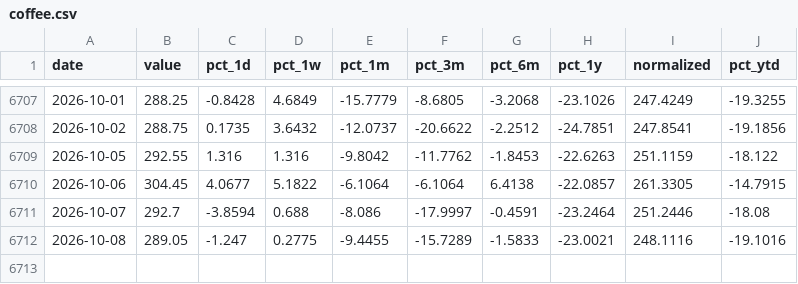
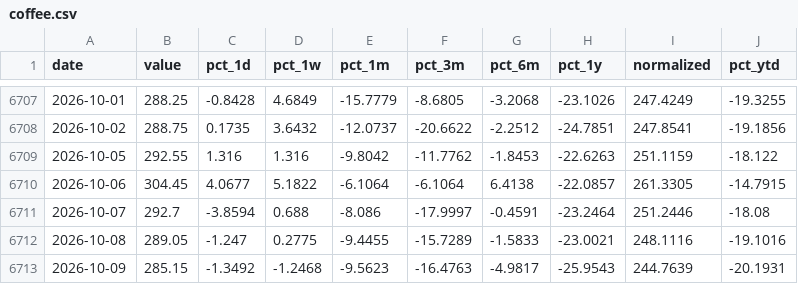
Before and after one commit to Ruben-Bosmans/global-macro-dashboard, a CSV file: data/processed/coffee.csv, drawn as a sheet; only a part is shown, gaps mark what is left out; the diff names each change by its address in the sheet, - before the commit and + after, or states it on an @@ line.

```diff
--- a/data/processed/coffee.csv
+++ b/data/processed/coffee.csv
+row 6713: 2026-10-09 | 285.15 | -1.3492 | -1.2468 | -9.5623 | -16.4763 | -4.9817 | -25.9543 | 244.7639 | -20.1931
```
Also changed, not shown: data/processed/crypto_avax.csv, data/processed/crypto_doge.csv, 33 other files.
